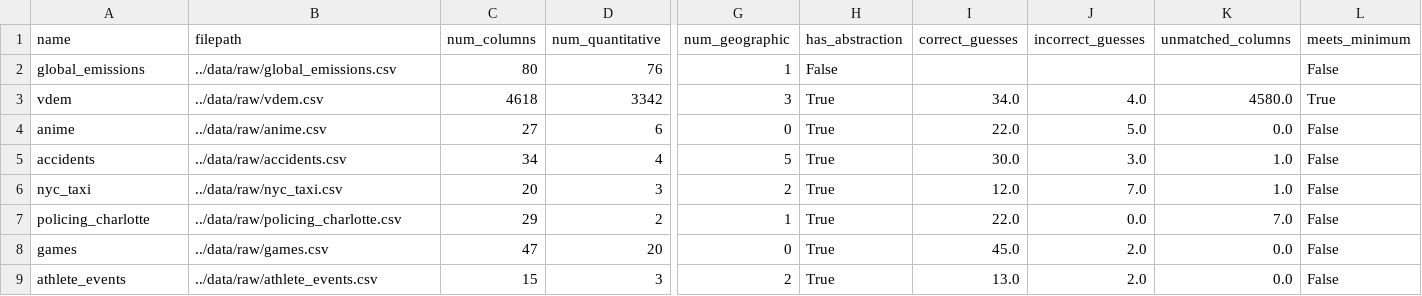
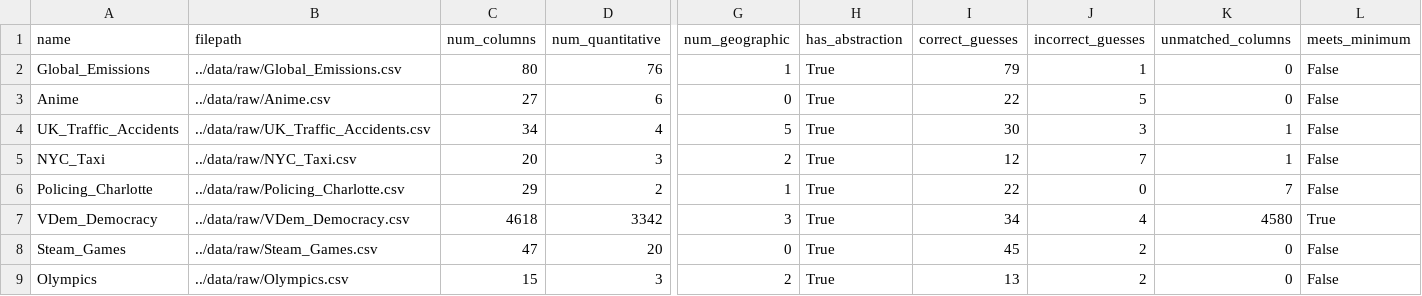
Before and after one commit to AlexNajy/dsci320-dataset-explorer, a CSV file: data/tracked/dataset_tracker.csv, drawn as a sheet; only a part is shown, gaps mark what is left out; removed rows and columns are numbered as before the commit, all else as after; rows hold the shown columns only; the diff names each change by its address in the sheet, - before the commit and + after, or states it on an @@ line.

```diff
--- a/data/tracked/dataset_tracker.csv
+++ b/data/tracked/dataset_tracker.csv
-A2 (name): global_emissions
+A2 (name): Global_Emissions
-B2 (filepath): ../data/raw/global_emissions.csv
+B2 (filepath): ../data/raw/Global_Emissions.csv
-H2 (has_abstraction): False
+H2 (has_abstraction): True
-I2 (correct_guesses): (empty)
+I2 (correct_guesses): 79
-J2 (incorrect_guesses): (empty)
+J2 (incorrect_guesses): 1
-K2 (unmatched_columns): (empty)
+K2 (unmatched_columns): 0
-row 3: vdem | ../data/raw/vdem.csv | 4618 | 3342 | 3 | True | 34.0 | 4.0 | 4580.0 | True
-A3 (name): anime
+A3 (name): Anime
-B3 (filepath): ../data/raw/anime.csv
+B3 (filepath): ../data/raw/Anime.csv
-I3 (correct_guesses): 22.0
+I3 (correct_guesses): 22
-J3 (incorrect_guesses): 5.0
+J3 (incorrect_guesses): 5
-K3 (unmatched_columns): 0.0
+K3 (unmatched_columns): 0
-A4 (name): accidents
+A4 (name): UK_Traffic_Accidents
-B4 (filepath): ../data/raw/accidents.csv
+B4 (filepath): ../data/raw/UK_Traffic_Accidents.csv
-I4 (correct_guesses): 30.0
+I4 (correct_guesses): 30
-J4 (incorrect_guesses): 3.0
+J4 (incorrect_guesses): 3
-K4:K5 (unmatched_columns): 1.0
+K4:K5 (unmatched_columns): 1
-A5 (name): nyc_taxi
+A5 (name): NYC_Taxi
-B5 (filepath): ../data/raw/nyc_taxi.csv
+B5 (filepath): ../data/raw/NYC_Taxi.csv
-I5 (correct_guesses): 12.0
+I5 (correct_guesses): 12
-J5 (incorrect_guesses): 7.0
+J5 (incorrect_guesses): 7
-A6 (name): policing_charlotte
+A6 (name): Policing_Charlotte
-B6 (filepath): ../data/raw/policing_charlotte.csv
+B6 (filepath): ../data/raw/Policing_Charlotte.csv
-I6 (correct_guesses): 22.0
+I6 (correct_guesses): 22
-J6 (incorrect_guesses): 0.0
+J6 (incorrect_guesses): 0
-K6 (unmatched_columns): 7.0
+K6 (unmatched_columns): 7
+row 7: VDem_Democracy | ../data/raw/VDem_Democracy.csv | 4618 | 3342 | 3 | True | 34 | 4 | 4580 | True
-A8 (name): games
+A8 (name): Steam_Games
-B8 (filepath): ../data/raw/games.csv
+B8 (filepath): ../data/raw/Steam_Games.csv
-I8 (correct_guesses): 45.0
+I8 (correct_guesses): 45
-J8:J9 (incorrect_guesses): 2.0
+J8:J9 (incorrect_guesses): 2
-K8:K9 (unmatched_columns): 0.0
+K8:K9 (unmatched_columns): 0
-A9 (name): athlete_events
+A9 (name): Olympics
-B9 (filepath): ../data/raw/athlete_events.csv
+B9 (filepath): ../data/raw/Olympics.csv
-I9 (correct_guesses): 13.0
+I9 (correct_guesses): 13
```
Also changed, not shown: dataset_tracker.csv, 3 other files.
